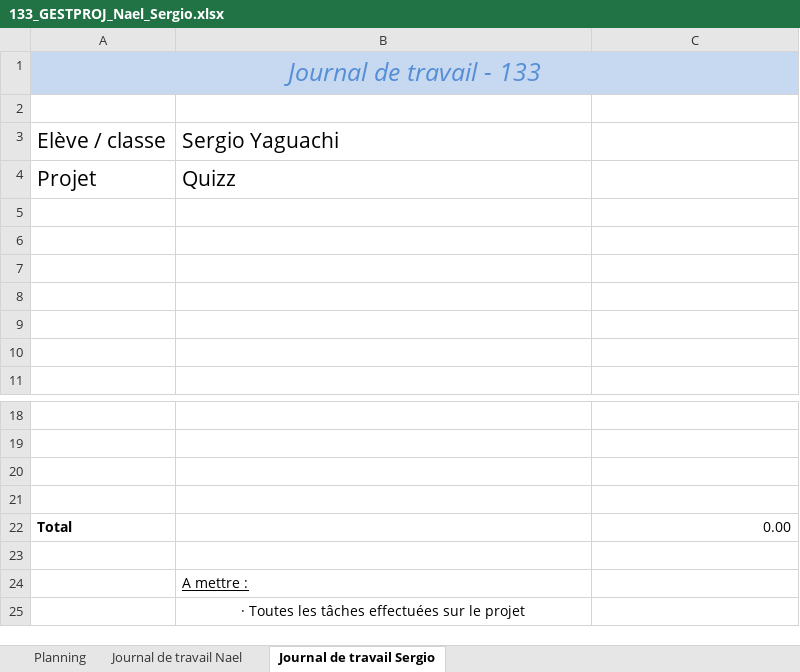
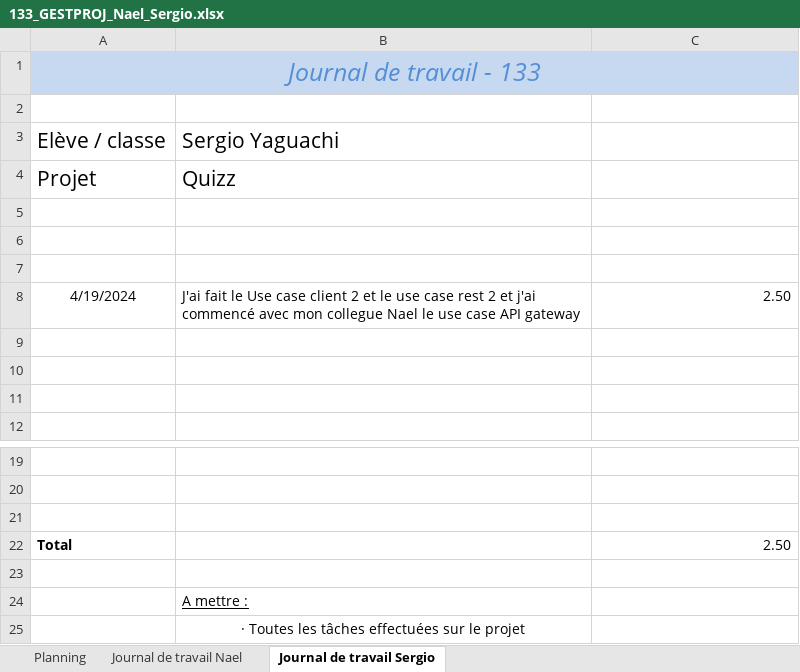
Before and after one commit to emf-info-21-22-2/133_Projet_Groupe2, an Excel workbook: 133_GESTPROJ_Nael_Sergio.xlsx, sheet Journal de travail Sergio, drawn as a sheet; only a part is shown, gaps mark what is left out; values as stored, in another font and other column widths than the file's, no borders; removed rows and columns are numbered as before the commit, all else as after; the diff names each change by its address in the sheet, - before the commit and + after, or states it on an @@ line.

```diff
--- a/133_GESTPROJ_Nael_Sergio.xlsx (sheet Journal de travail Sergio)
+++ b/133_GESTPROJ_Nael_Sergio.xlsx (sheet Journal de travail Sergio)
+row 8: 4/19/2024 | J'ai fait le Use case client 2 et le use case rest 2 et j'ai commencé avec mon collegue Nael le use case API gateway | 2.50
-row 21: (empty)
-C22: 0.00
+C22: 2.50
```
Also changed, not shown: sheet Planning, sheet Journal de travail Nael.
